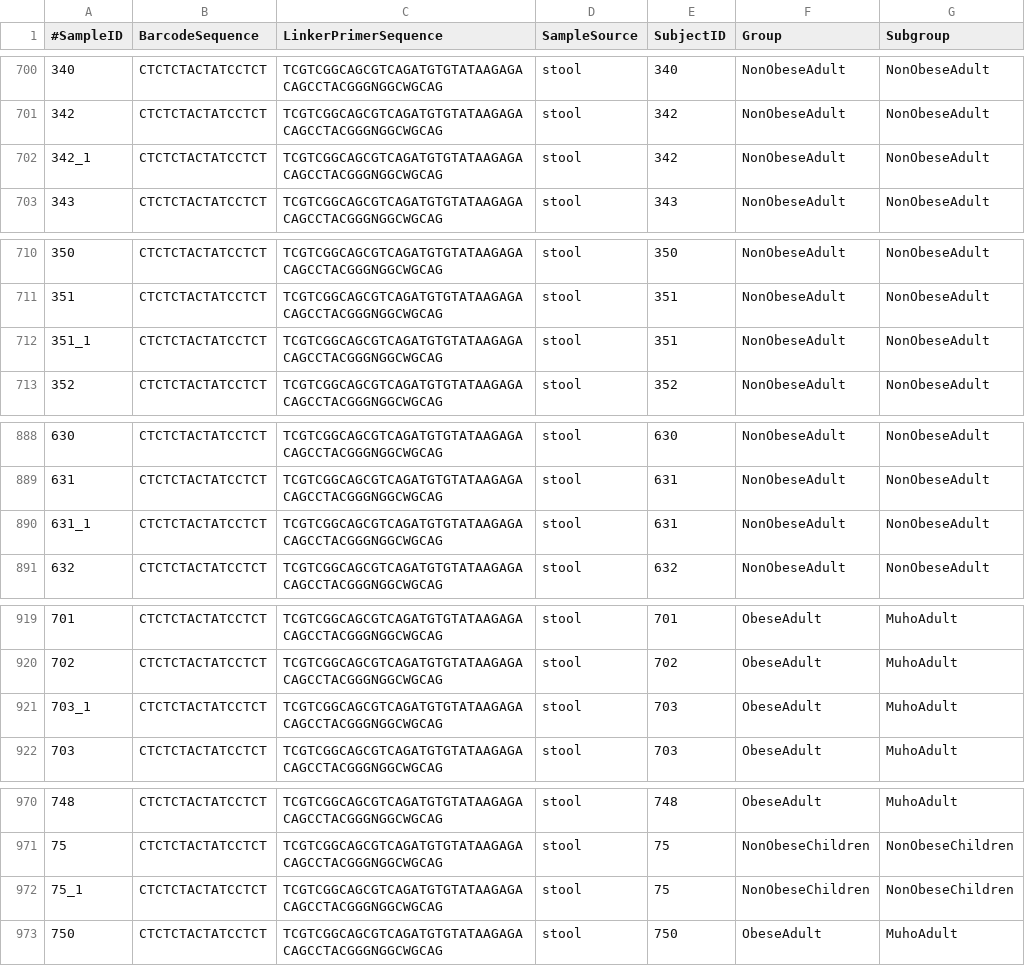
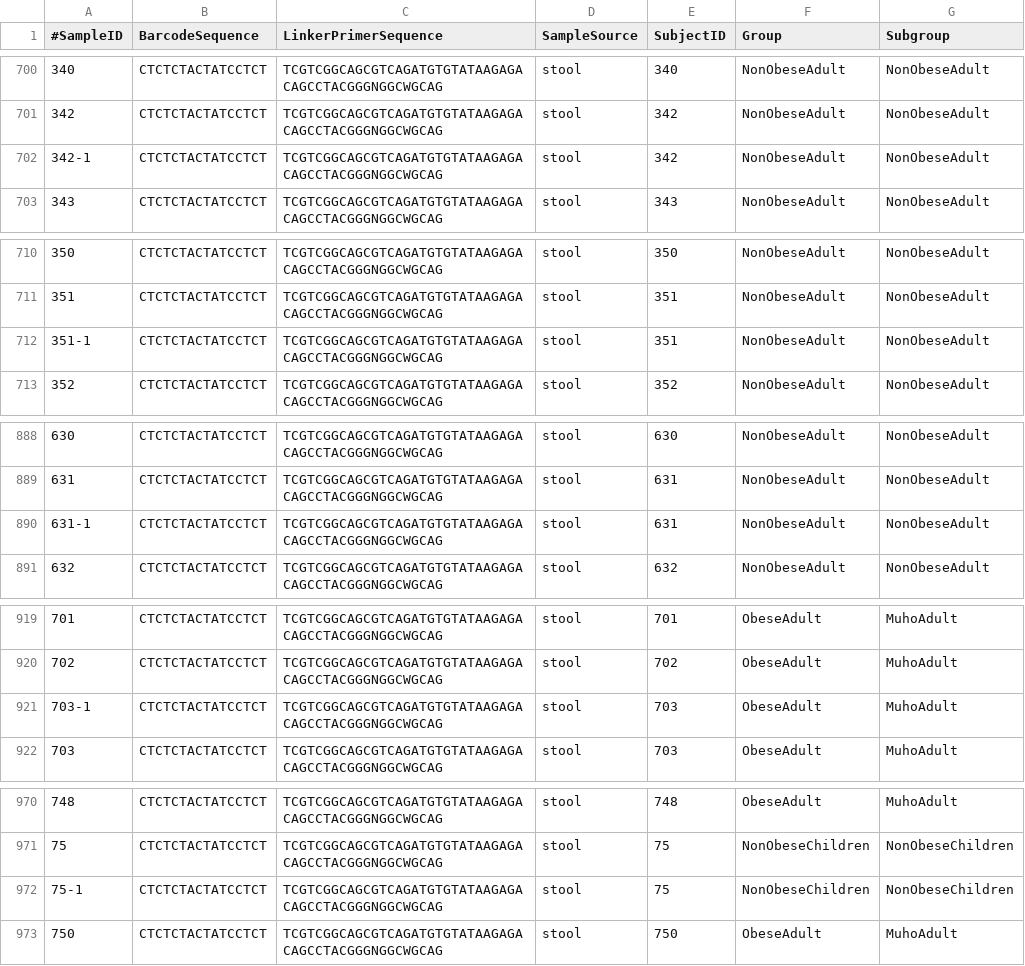
Before and after one commit to ivasilyev/curated_projects, a TSV file: ashestopalov/nutrition/stool_to_blood_2/sampledata/qiime2_meta_data.tsv, drawn as a sheet; only a part is shown, gaps mark what is left out; the diff covers the shown part only; the diff names each change by its address in the sheet, - before the commit and + after, or states it on an @@ line.

```diff
--- a/ashestopalov/nutrition/stool_to_blood_2/sampledata/qiime2_meta_data.tsv
+++ b/ashestopalov/nutrition/stool_to_blood_2/sampledata/qiime2_meta_data.tsv
-A702 (#SampleID): 342_1
+A702 (#SampleID): 342-1
-A712 (#SampleID): 351_1
+A712 (#SampleID): 351-1
-A890 (#SampleID): 631_1
+A890 (#SampleID): 631-1
-A921 (#SampleID): 703_1
+A921 (#SampleID): 703-1
-A972 (#SampleID): 75_1
+A972 (#SampleID): 75-1
```
Also changed, not shown: 8 edited cells elsewhere in this file, ashestopalov/nutrition/stool_to_blood_2/sampledata/qiime2_sample_data.csv.
